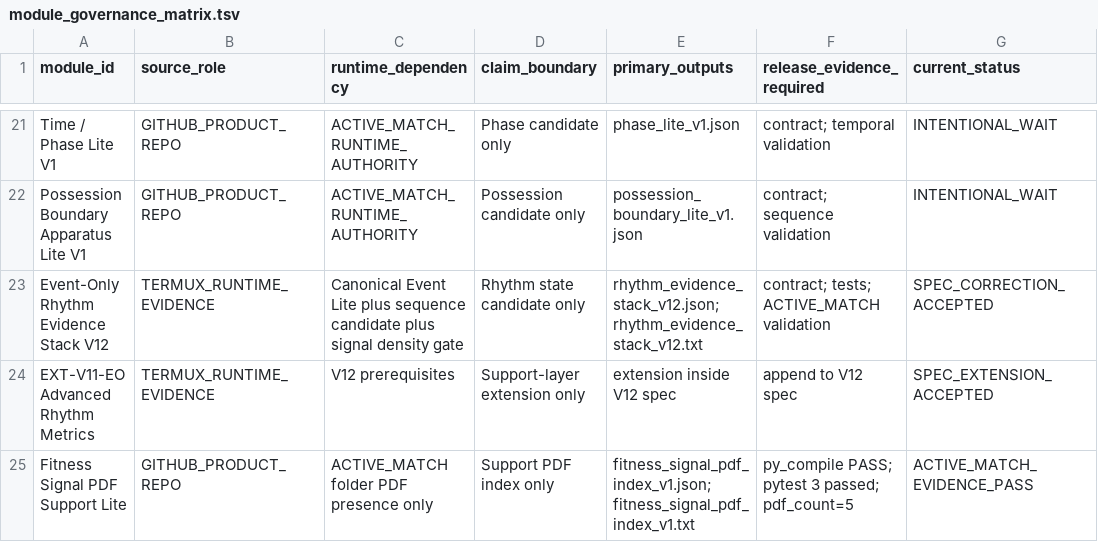
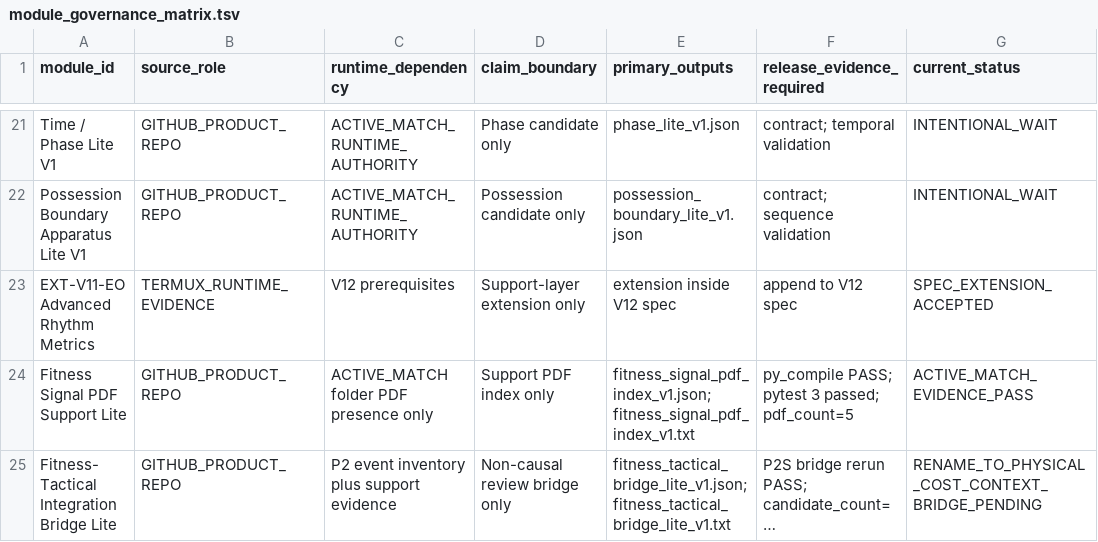
Before and after one commit to Hikmetpinarbas/hpfa, a TSV file: docs/governance/runtime_pack_v1/module_governance_matrix.tsv, drawn as a sheet; only a part is shown, gaps mark what is left out; the shorter side is filled out with more unchanged rows; long unchanged cells end in ….

Commit message:
docs: remove retired rhythm stack from governance matrix

```diff
--- a/docs/governance/runtime_pack_v1/module_governance_matrix.tsv
+++ b/docs/governance/runtime_pack_v1/module_governance_matrix.tsv
@@ -22,3 +22,2 @@ Time / Phase Lite V1	GITHUB_PRODUCT_REPO	ACTIVE_MATCH_RUNTIME_AUTHORITY	Phase ca
 Possession Boundary Apparatus Lite V1	GITHUB_PRODUCT_REPO	ACTIVE_MATCH_RUNTIME_AUTHORITY	Possession candidate only	possession_boundary_lite_v1.json	contract; sequence validation	INTENTIONAL_WAIT
-Event-Only Rhythm Evidence Stack V12	TERMUX_RUNTIME_EVIDENCE	Canonical Event Lite plus sequence candidate plus signal density gate	Rhythm state candidate only	rhythm_evidence_stack_v12.json; rhythm_evidence_stack_v12.txt	contract; tests; ACTIVE_MATCH validation	SPEC_CORRECTION_ACCEPTED
 EXT-V11-EO Advanced Rhythm Metrics	TERMUX_RUNTIME_EVIDENCE	V12 prerequisites	Support-layer extension only	extension inside V12 spec	append to V12 spec	SPEC_EXTENSION_ACCEPTED
```
